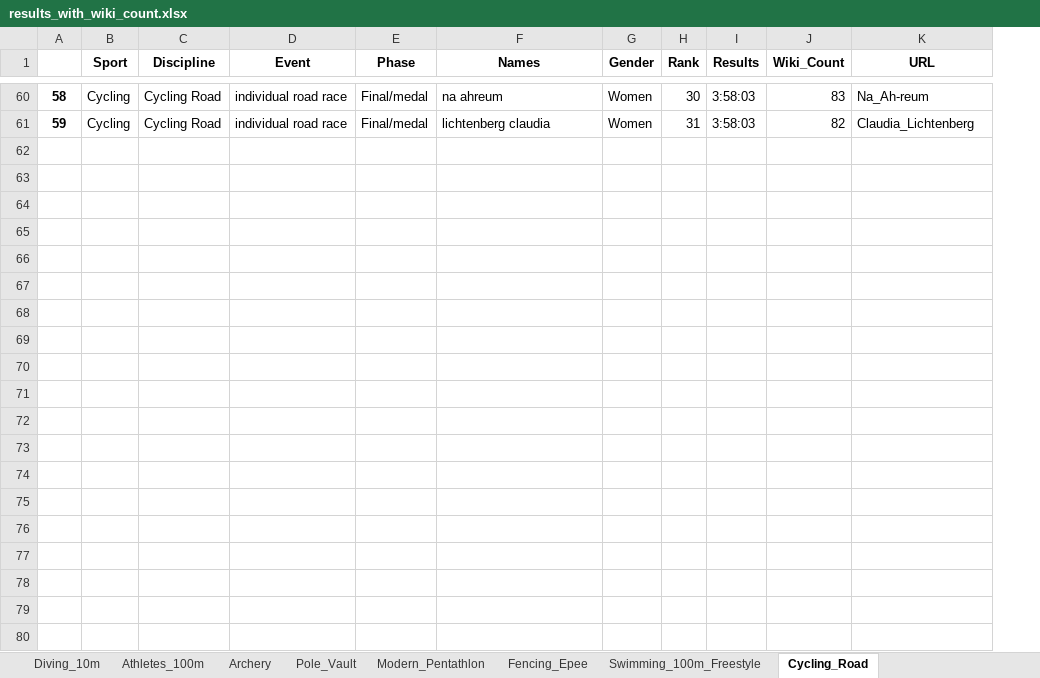
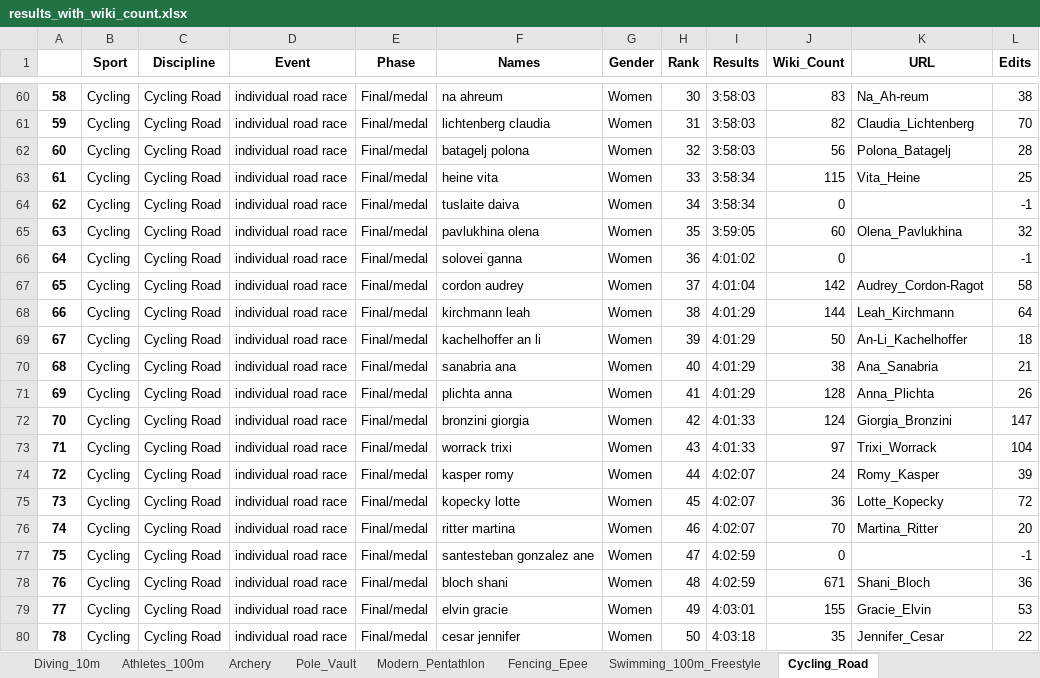
Before and after one commit to Tumbraegel/data-science-project, an Excel workbook: Get_Wiki_Count/results_with_wiki_count.xlsx, sheet Cycling_Road, drawn as a sheet; only a part is shown, gaps mark what is left out; values as stored, in another font and other column widths than the file's, no borders; the diff covers the shown part only; the diff names each change by its address in the sheet, - before the commit and + after, or states it on an @@ line.

Commit message:
Added method to get edit count

```diff
--- a/Get_Wiki_Count/results_with_wiki_count.xlsx (sheet Cycling_Road)
+++ b/Get_Wiki_Count/results_with_wiki_count.xlsx (sheet Cycling_Road)
+column L (Edits), rows 60-61: 38 | 70
+row 62: 60 | Cycling | Cycling Road | individual road race | Final/medal | batagelj polona | Women | 32 | 3:58:03 | 56 | Polona_Batagelj | 28
+row 63: 61 | Cycling | Cycling Road | individual road race | Final/medal | heine vita | Women | 33 | 3:58:34 | 115 | Vita_Heine | 25
+row 64: 62 | Cycling | Cycling Road | individual road race | Final/medal | tuslaite daiva | Women | 34 | 3:58:34 | 0 |  | -1
+row 65: 63 | Cycling | Cycling Road | individual road race | Final/medal | pavlukhina olena | Women | 35 | 3:59:05 | 60 | Olena_Pavlukhina | 32
+row 66: 64 | Cycling | Cycling Road | individual road race | Final/medal | solovei ganna | Women | 36 | 4:01:02 | 0 |  | -1
+row 67: 65 | Cycling | Cycling Road | individual road race | Final/medal | cordon audrey | Women | 37 | 4:01:04 | 142 | Audrey_Cordon-Ragot | 58
+row 68: 66 | Cycling | Cycling Road | individual road race | Final/medal | kirchmann leah | Women | 38 | 4:01:29 | 144 | Leah_Kirchmann | 64
+row 69: 67 | Cycling | Cycling Road | individual road race | Final/medal | kachelhoffer an li | Women | 39 | 4:01:29 | 50 | An-Li_Kachelhoffer | 18
+row 70: 68 | Cycling | Cycling Road | individual road race | Final/medal | sanabria ana | Women | 40 | 4:01:29 | 38 | Ana_Sanabria | 21
+row 71: 69 | Cycling | Cycling Road | individual road race | Final/medal | plichta anna | Women | 41 | 4:01:29 | 128 | Anna_Plichta | 26
+row 72: 70 | Cycling | Cycling Road | individual road race | Final/medal | bronzini giorgia | Women | 42 | 4:01:33 | 124 | Giorgia_Bronzini | 147
+row 73: 71 | Cycling | Cycling Road | individual road race | Final/medal | worrack trixi | Women | 43 | 4:01:33 | 97 | Trixi_Worrack | 104
+row 74: 72 | Cycling | Cycling Road | individual road race | Final/medal | kasper romy | Women | 44 | 4:02:07 | 24 | Romy_Kasper | 39
+row 75: 73 | Cycling | Cycling Road | individual road race | Final/medal | kopecky lotte | Women | 45 | 4:02:07 | 36 | Lotte_Kopecky | 72
+row 76: 74 | Cycling | Cycling Road | individual road race | Final/medal | ritter martina | Women | 46 | 4:02:07 | 70 | Martina_Ritter | 20
+row 77: 75 | Cycling | Cycling Road | individual road race | Final/medal | santesteban gonzalez ane | Women | 47 | 4:02:59 | 0 |  | -1
+row 78: 76 | Cycling | Cycling Road | individual road race | Final/medal | bloch shani | Women | 48 | 4:02:59 | 671 | Shani_Bloch | 36
+row 79: 77 | Cycling | Cycling Road | individual road race | Final/medal | elvin gracie | Women | 49 | 4:03:01 | 155 | Gracie_Elvin | 53
+row 80: 78 | Cycling | Cycling Road | individual road race | Final/medal | cesar jennifer | Women | 50 | 4:03:18 | 35 | Jennifer_Cesar | 22
```
Also changed, not shown: 18 added rows and 24 edited cells elsewhere in this sheet, sheet Athletes_100m, sheet Swimming_100m_Freestyle, sheet Diving_10m, sheet Pole_Vault, sheet Modern_Pentathlon, sheet Fencing_Epee, 1 more sheet, 4 other files.
